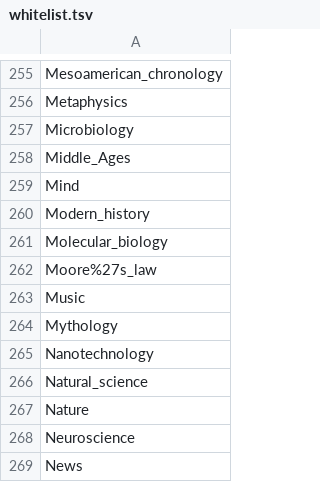
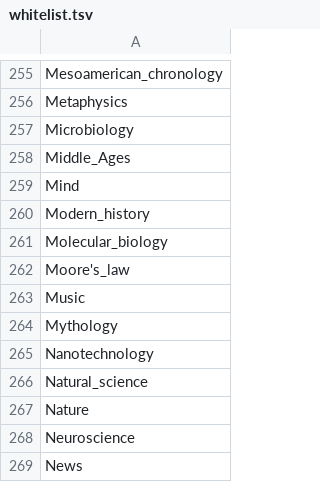
Before and after one commit to openzim/wp1_selection_tools, a TSV file: customs/endless/en/whitelist.tsv, drawn as a sheet; only a part is shown, gaps mark what is left out.

Commit message:
Fix endless en whitelist to only include utf8 entries
follow up of #39

```diff
--- a/customs/endless/en/whitelist.tsv
+++ b/customs/endless/en/whitelist.tsv
@@ -261,3 +261,3 @@ Modern_history
 Molecular_biology
-Moore%27s_law
+Moore's_law
 Music
```
